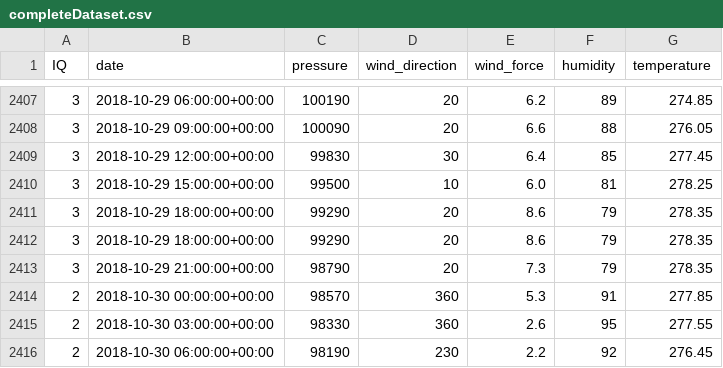
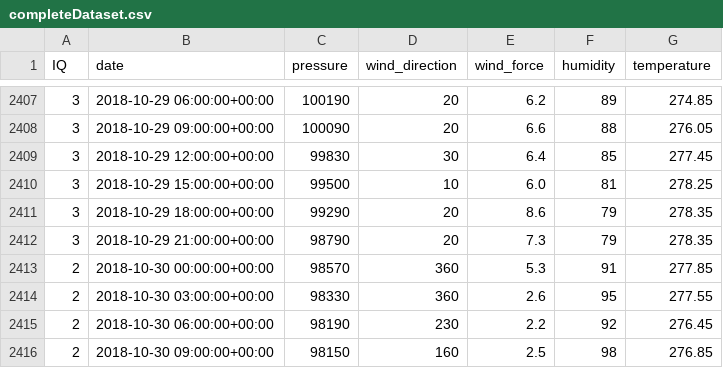
Before and after one commit to AlexandreVerept/AirIQ2, a CSV file: 0_ResearchWork/4_SecondModel/Datasets/completeDataset/completeDataset.csv, drawn as a sheet; only a part is shown, gaps mark what is left out; the shorter side is filled out with more unchanged rows.

Commit message:
Maj dataset + Optimizer search
correction du doublon dans les datasets + recherche des meilleurs modèles

```diff
--- a/0_ResearchWork/4_SecondModel/Datasets/completeDataset/completeDataset.csv
+++ b/0_ResearchWork/4_SecondModel/Datasets/completeDataset/completeDataset.csv
@@ -2411,3 +2411,2 @@ IQ;date;pressure;wind_direction;wind_force;humidity;temperature
 3;2018-10-29 18:00:00+00:00;99290;20;8.6;79;278.35
-3;2018-10-29 18:00:00+00:00;99290;20;8.6;79;278.35
 3;2018-10-29 21:00:00+00:00;98790;20;7.3;79;278.35
```
Also changed, not shown: 5 other files.
